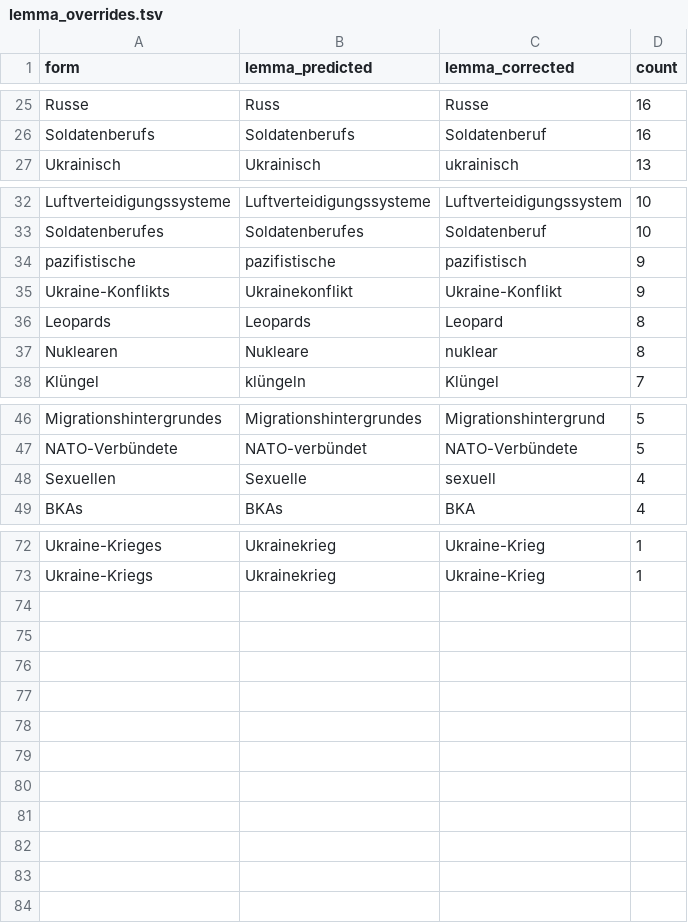
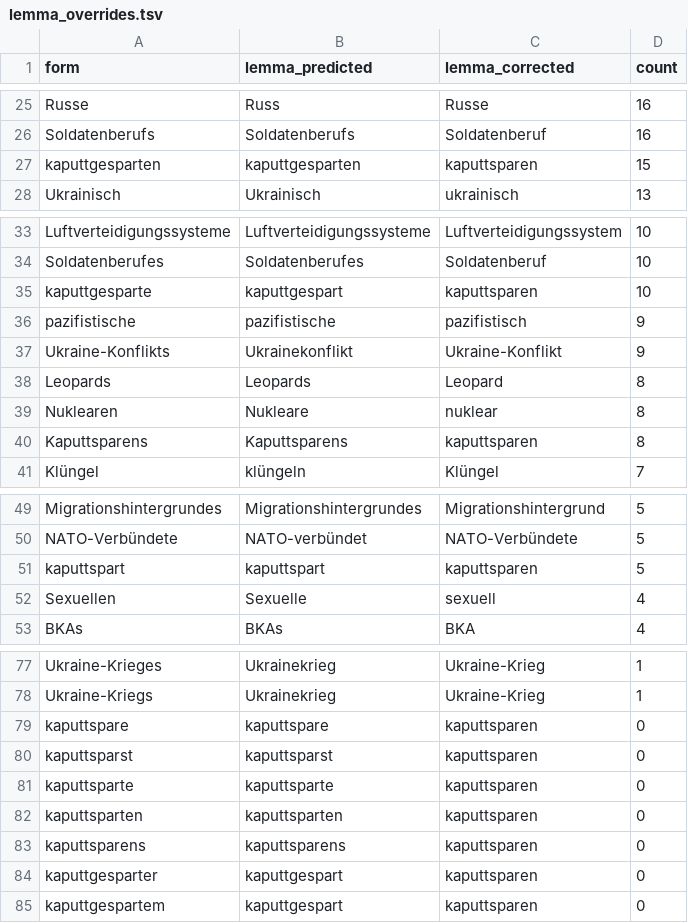
Before and after one commit to pdl-lex/zeitenwende-sgns, a TSV file: resources/lemma_overrides.tsv, drawn as a sheet; only a part is shown, gaps mark what is left out; the diff covers the shown part only; the diff names each change by its address in the sheet, - before the commit and + after, or states it on an @@ line.

```diff
--- a/resources/lemma_overrides.tsv
+++ b/resources/lemma_overrides.tsv
+row 27: kaputtgesparten | kaputtgesparten | kaputtsparen | 15
+row 35: kaputtgesparte | kaputtgespart | kaputtsparen | 10
+row 40: Kaputtsparens | Kaputtsparens | kaputtsparen | 8
+row 51: kaputtspart | kaputtspart | kaputtsparen | 5
+row 79: kaputtspare | kaputtspare | kaputtsparen | 0
+row 80: kaputtsparst | kaputtsparst | kaputtsparen | 0
+row 81: kaputtsparte | kaputtsparte | kaputtsparen | 0
+row 82: kaputtsparten | kaputtsparten | kaputtsparen | 0
+row 83: kaputtsparens | kaputtsparens | kaputtsparen | 0
+row 84: kaputtgesparter | kaputtgespart | kaputtsparen | 0
+row 85: kaputtgespartem | kaputtgespart | kaputtsparen | 0
```
Also changed, not shown: 1 added row elsewhere in this file.
